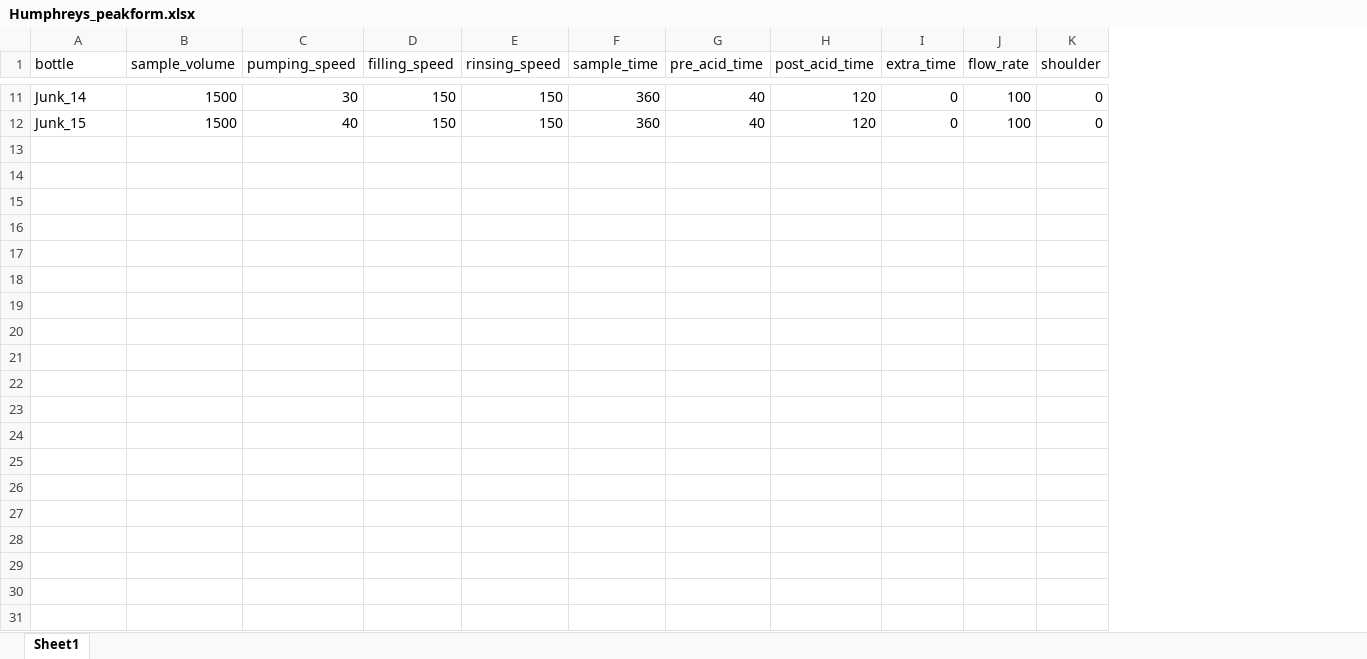
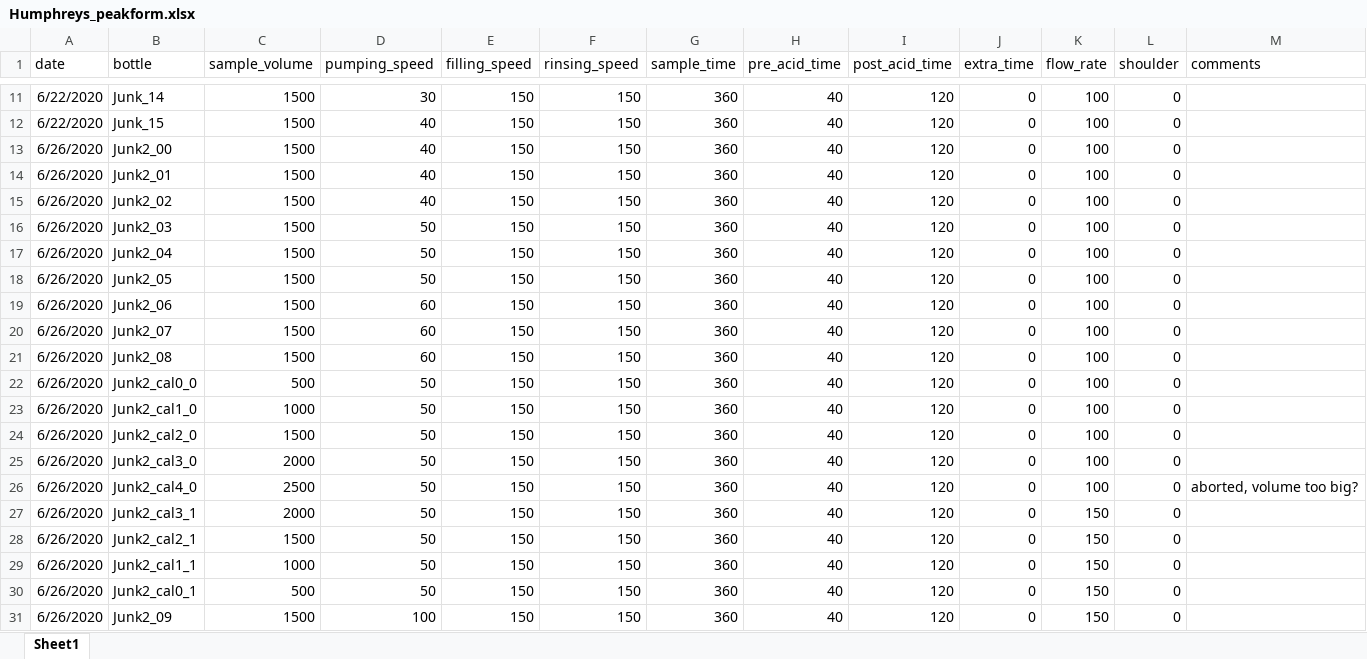
Before and after one commit to mvdh7/koolstof, an Excel workbook: data/Humphreys_peakform.xlsx, sheet Sheet1, drawn as a sheet; only a part is shown, gaps mark what is left out; values as stored, in another font and other column widths than the file's, no borders; the diff names each change by its address in the sheet, - before the commit and + after, or states it on an @@ line.

Commit message:
Add sample matching and fix datetimes with fractions of seconds

```diff
--- a/data/Humphreys_peakform.xlsx (sheet Sheet1)
+++ b/data/Humphreys_peakform.xlsx (sheet Sheet1)
+column A (date), rows 11-12: 6/22/2020 | 6/22/2020
+column M (comments), empty
+row 13: 6/26/2020 | Junk2_00 | 1500 | 40 | 150 | 150 | 360 | 40 | 120 | 0 | 100 | 0
+row 14: 6/26/2020 | Junk2_01 | 1500 | 40 | 150 | 150 | 360 | 40 | 120 | 0 | 100 | 0
+row 15: 6/26/2020 | Junk2_02 | 1500 | 40 | 150 | 150 | 360 | 40 | 120 | 0 | 100 | 0
+row 16: 6/26/2020 | Junk2_03 | 1500 | 50 | 150 | 150 | 360 | 40 | 120 | 0 | 100 | 0
+row 17: 6/26/2020 | Junk2_04 | 1500 | 50 | 150 | 150 | 360 | 40 | 120 | 0 | 100 | 0
+row 18: 6/26/2020 | Junk2_05 | 1500 | 50 | 150 | 150 | 360 | 40 | 120 | 0 | 100 | 0
+row 19: 6/26/2020 | Junk2_06 | 1500 | 60 | 150 | 150 | 360 | 40 | 120 | 0 | 100 | 0
+row 20: 6/26/2020 | Junk2_07 | 1500 | 60 | 150 | 150 | 360 | 40 | 120 | 0 | 100 | 0
+row 21: 6/26/2020 | Junk2_08 | 1500 | 60 | 150 | 150 | 360 | 40 | 120 | 0 | 100 | 0
+row 22: 6/26/2020 | Junk2_cal0_0 | 500 | 50 | 150 | 150 | 360 | 40 | 120 | 0 | 100 | 0
+row 23: 6/26/2020 | Junk2_cal1_0 | 1000 | 50 | 150 | 150 | 360 | 40 | 120 | 0 | 100 | 0
+row 24: 6/26/2020 | Junk2_cal2_0 | 1500 | 50 | 150 | 150 | 360 | 40 | 120 | 0 | 100 | 0
+row 25: 6/26/2020 | Junk2_cal3_0 | 2000 | 50 | 150 | 150 | 360 | 40 | 120 | 0 | 100 | 0
+row 26: 6/26/2020 | Junk2_cal4_0 | 2500 | 50 | 150 | 150 | 360 | 40 | 120 | 0 | 100 | 0 | aborted, volume too big?
+row 27: 6/26/2020 | Junk2_cal3_1 | 2000 | 50 | 150 | 150 | 360 | 40 | 120 | 0 | 150 | 0
+row 28: 6/26/2020 | Junk2_cal2_1 | 1500 | 50 | 150 | 150 | 360 | 40 | 120 | 0 | 150 | 0
+row 29: 6/26/2020 | Junk2_cal1_1 | 1000 | 50 | 150 | 150 | 360 | 40 | 120 | 0 | 150 | 0
+row 30: 6/26/2020 | Junk2_cal0_1 | 500 | 50 | 150 | 150 | 360 | 40 | 120 | 0 | 150 | 0
+row 31: 6/26/2020 | Junk2_09 | 1500 | 100 | 150 | 150 | 360 | 40 | 120 | 0 | 150 | 0
```
Also changed, not shown: 2 other files.
